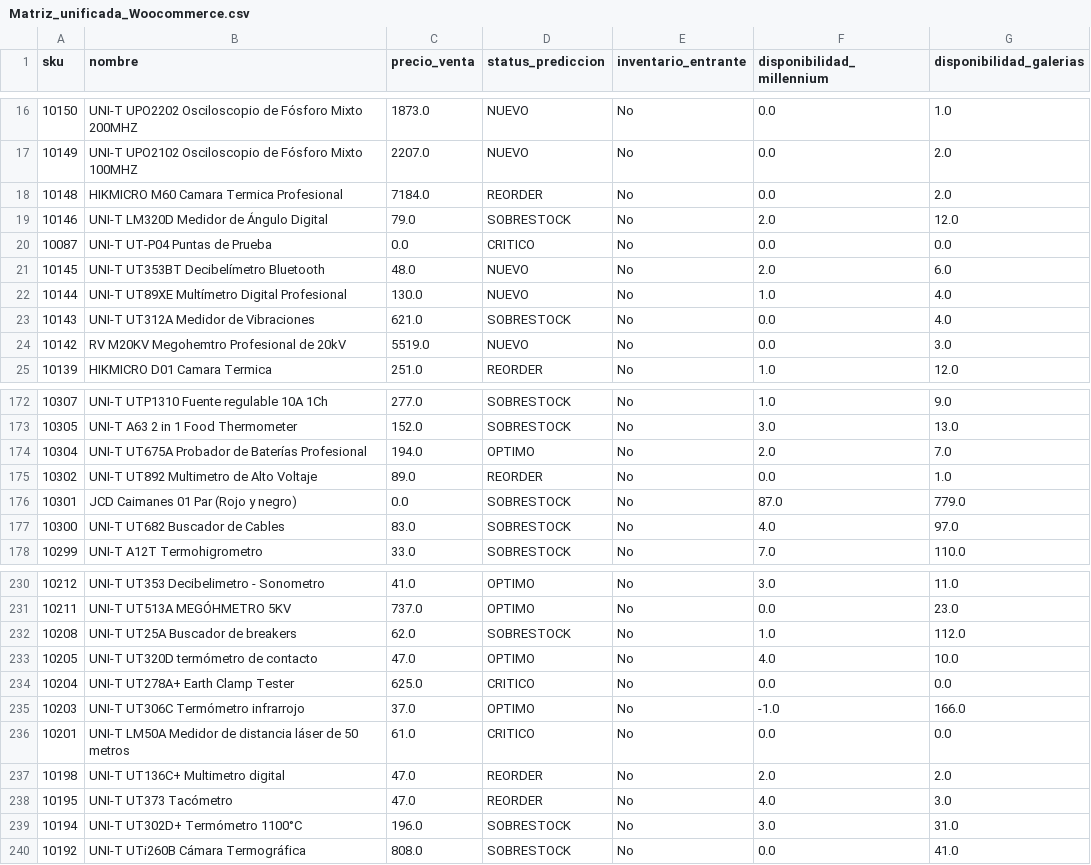
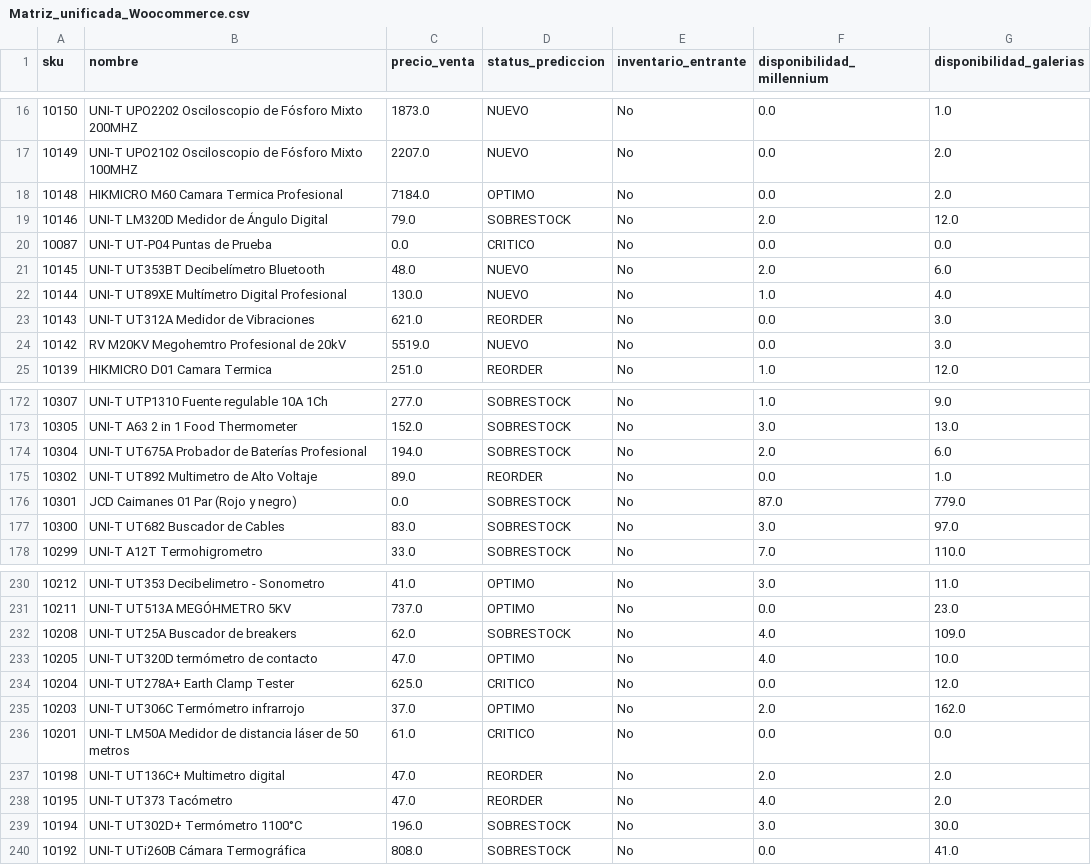
Before and after one commit to Acroscarlos/Plugin_suite_empleador_reestructurado, a CSV file: output/Matriz_unificada_Woocommerce.csv, drawn as a sheet; only a part is shown, gaps mark what is left out; the diff covers the shown part only.

```diff
--- a/output/Matriz_unificada_Woocommerce.csv
+++ b/output/Matriz_unificada_Woocommerce.csv
@@ -17,3 +17,3 @@ sku,nombre,precio_venta,status_prediccion,inventario_entrante,disponibilidad_mil
 10149,UNI-T UPO2102 Osciloscopio de Fósforo Mixto 100MHZ,2207.0,NUEVO,No,0.0,2.0
-10148,HIKMICRO M60 Camara Termica Profesional,7184.0,REORDER,No,0.0,2.0
+10148,HIKMICRO M60 Camara Termica Profesional,7184.0,OPTIMO,No,0.0,2.0
 10146,UNI-T LM320D Medidor de Ángulo Digital,79.0,SOBRESTOCK,No,2.0,12.0
@@ -22,3 +22,3 @@ sku,nombre,precio_venta,status_prediccion,inventario_entrante,disponibilidad_mil
 10144,UNI-T UT89XE Multímetro Digital Profesional,130.0,NUEVO,No,1.0,4.0
-10143,UNI-T UT312A Medidor de Vibraciones,621.0,SOBRESTOCK,No,0.0,4.0
+10143,UNI-T UT312A Medidor de Vibraciones,621.0,REORDER,No,0.0,3.0
 10142,RV M20KV Megohemtro Profesional de 20kV,5519.0,NUEVO,No,0.0,3.0
@@ -173,6 +173,6 @@ sku,nombre,precio_venta,status_prediccion,inventario_entrante,disponibilidad_mil
 10305,UNI-T A63 2 in 1 Food Thermometer,152.0,SOBRESTOCK,No,3.0,13.0
-10304,UNI-T UT675A Probador de Baterías Profesional,194.0,OPTIMO,No,2.0,7.0
+10304,UNI-T UT675A Probador de Baterías Profesional,194.0,SOBRESTOCK,No,2.0,6.0
 10302,UNI-T UT892 Multimetro de Alto Voltaje,89.0,REORDER,No,0.0,1.0
 10301,JCD Caimanes 01 Par (Rojo y negro),0.0,SOBRESTOCK,No,87.0,779.0
-10300,UNI-T UT682 Buscador de Cables,83.0,SOBRESTOCK,No,4.0,97.0
+10300,UNI-T UT682 Buscador de Cables,83.0,SOBRESTOCK,No,3.0,97.0
 10299,UNI-T A12T Termohigrometro,33.0,SOBRESTOCK,No,7.0,110.0
@@ -231,10 +231,10 @@ sku,nombre,precio_venta,status_prediccion,inventario_entrante,disponibilidad_mil
 10211,UNI-T UT513A MEGÓHMETRO 5KV,737.0,OPTIMO,No,0.0,23.0
-10208,UNI-T UT25A Buscador de breakers,62.0,SOBRESTOCK,No,1.0,112.0
+10208,UNI-T UT25A Buscador de breakers,62.0,SOBRESTOCK,No,4.0,109.0
 10205,UNI-T UT320D termómetro de contacto,47.0,OPTIMO,No,4.0,10.0
-10204,UNI-T UT278A+ Earth Clamp Tester,625.0,CRITICO,No,0.0,0.0
-10203,UNI-T  UT306C Termómetro infrarrojo,37.0,OPTIMO,No,-1.0,166.0
+10204,UNI-T UT278A+ Earth Clamp Tester,625.0,CRITICO,No,0.0,12.0
+10203,UNI-T  UT306C Termómetro infrarrojo,37.0,OPTIMO,No,2.0,162.0
 10201,UNI-T LM50A Medidor de distancia láser de 50 metros,61.0,CRITICO,No,0.0,0.0
 10198,UNI-T UT136C+ Multimetro digital,47.0,REORDER,No,2.0,2.0
-10195,UNI-T UT373 Tacómetro,47.0,REORDER,No,4.0,3.0
-10194,UNI-T UT302D+ Termómetro 1100°C,196.0,SOBRESTOCK,No,3.0,31.0
+10195,UNI-T UT373 Tacómetro,47.0,REORDER,No,4.0,2.0
+10194,UNI-T UT302D+ Termómetro 1100°C,196.0,SOBRESTOCK,No,3.0,30.0
 10192,UNI-T UTi260B Cámara Termográfica,808.0,SOBRESTOCK,No,0.0,41.0
```
Also changed, not shown: 36 edited cells elsewhere in this file, 21 other files.
